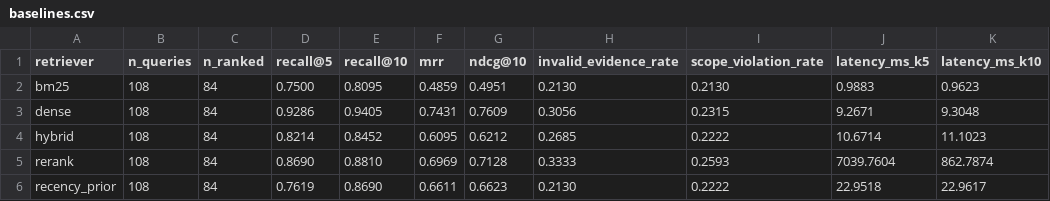
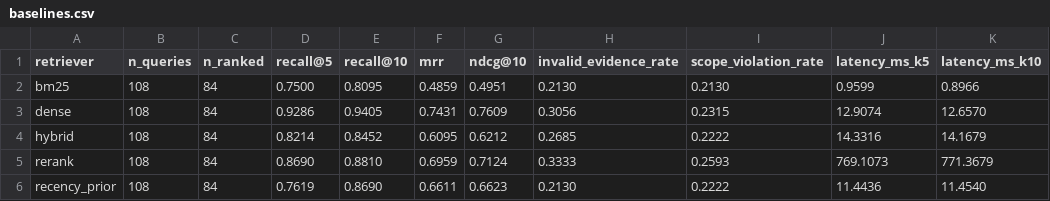
Before and after one commit to 2024tm93625Arhma/onboarding-rag, a CSV file: data/results/baselines.csv, drawn as a sheet.

```diff
--- a/data/results/baselines.csv
+++ b/data/results/baselines.csv
@@ -1,6 +1,6 @@
 retriever,n_queries,n_ranked,recall@5,recall@10,mrr,ndcg@10,invalid_evidence_rate,scope_violation_rate,latency_ms_k5,latency_ms_k10
-bm25,108,84,0.7500,0.8095,0.4859,0.4951,0.2130,0.2130,0.9883,0.9623
-dense,108,84,0.9286,0.9405,0.7431,0.7609,0.3056,0.2315,9.2671,9.3048
-hybrid,108,84,0.8214,0.8452,0.6095,0.6212,0.2685,0.2222,10.6714,11.1023
-rerank,108,84,0.8690,0.8810,0.6969,0.7128,0.3333,0.2593,7039.7604,862.7874
-recency_prior,108,84,0.7619,0.8690,0.6611,0.6623,0.2130,0.2222,22.9518,22.9617
+bm25,108,84,0.7500,0.8095,0.4859,0.4951,0.2130,0.2130,0.9599,0.8966
+dense,108,84,0.9286,0.9405,0.7431,0.7609,0.3056,0.2315,12.9074,12.6570
+hybrid,108,84,0.8214,0.8452,0.6095,0.6212,0.2685,0.2222,14.3316,14.1679
+rerank,108,84,0.8690,0.8810,0.6959,0.7124,0.3333,0.2593,769.1073,771.3679
+recency_prior,108,84,0.7619,0.8690,0.6611,0.6623,0.2130,0.2222,11.4436,11.4540
```
Also changed, not shown: data/results/answer_modes.csv, data/results/by_category.csv, 11 other files.
